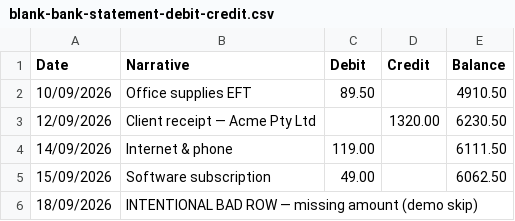
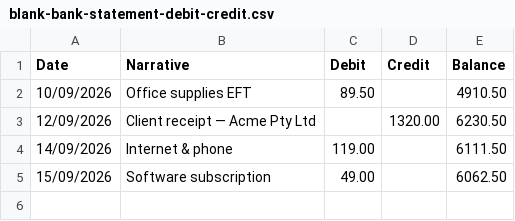
Before and after one commit to Iapetu5/hyperionLedgers, a CSV file: public/blank-bank-statement-debit-credit.csv, drawn as a sheet; the diff names each change by its address in the sheet, - before the commit and + after, or states it on an @@ line.

```diff
--- a/public/blank-bank-statement-debit-credit.csv
+++ b/public/blank-bank-statement-debit-credit.csv
-row 6: 18/09/2026 | INTENTIONAL BAD ROW — missing amount (demo skip)
```
Also changed, not shown: public/blank-bank-statement.csv, public/sample-bank-statement-debit-credit.csv, 57 other files.
